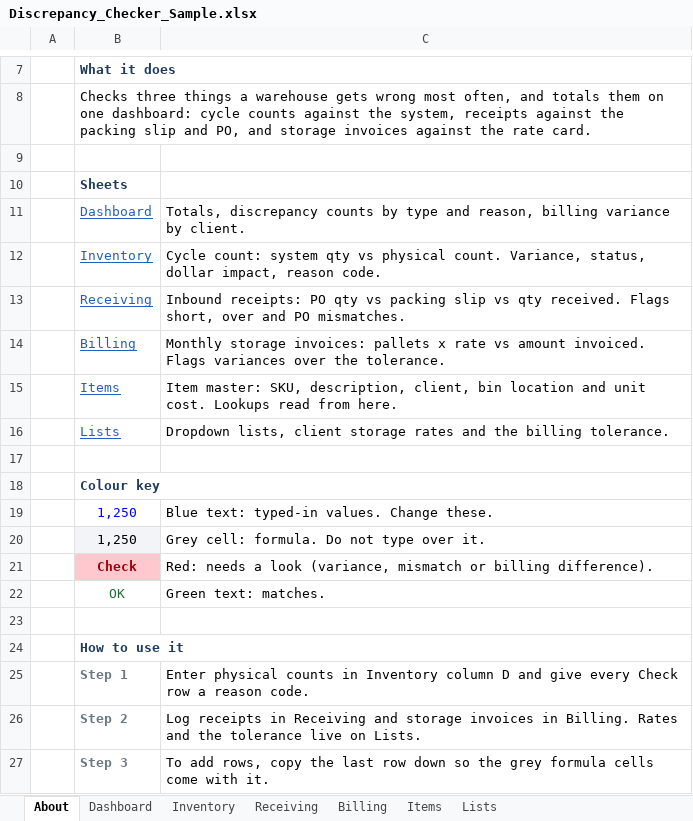
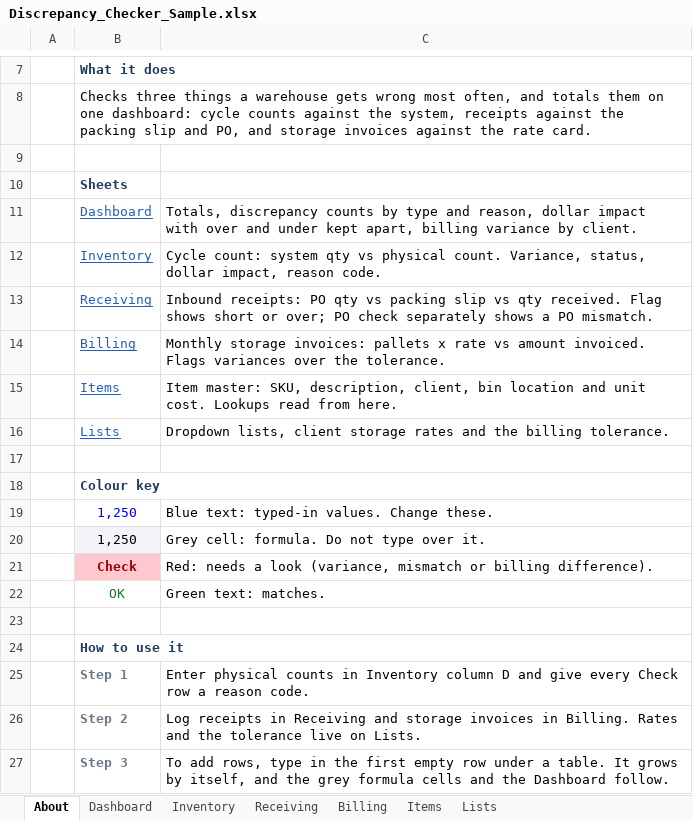
Before and after one commit to lekanlawal1/portfolio-site, an Excel workbook: demos/discrepancy-checker/Discrepancy_Checker_Sample.xlsx, sheet About, drawn as a sheet; only a part is shown, gaps mark what is left out; values as stored, in another font and other column widths than the file's, no borders; the diff names each change by its address in the sheet, - before the commit and + after, or states it on an @@ line.

Commit message:
Discrepancy Checker: tables instead of fixed ranges, over and under kept apart, separate PO check

```diff
--- a/demos/discrepancy-checker/Discrepancy_Checker_Sample.xlsx (sheet About)
+++ b/demos/discrepancy-checker/Discrepancy_Checker_Sample.xlsx (sheet About)
-C11: …and reason, billing variance…
+C11: …and reason, dollar impact with over and under kept apart, billing variance…
-C13: …qty received. Flags short, over and PO mismatches.
+C13: …qty received. Flag shows short or over; PO check separately shows a PO mismatch.
-C27: …add rows, copy the last row down so the grey formula cells come with it.
+C27: …add rows, type in the first empty row under a table. It grows by itself, and the grey formula cells and the Dashboard follow.
```
Also changed, not shown: sheet Dashboard, sheet Receiving, sheet Billing, formulas that keep their value, charts or pictures, 2 other files.
